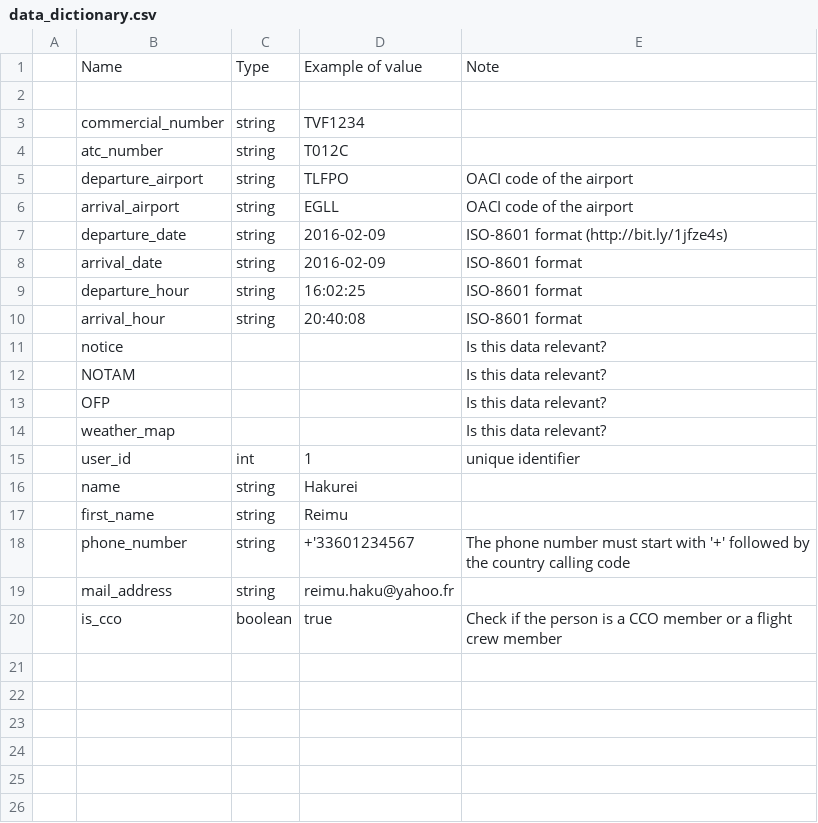
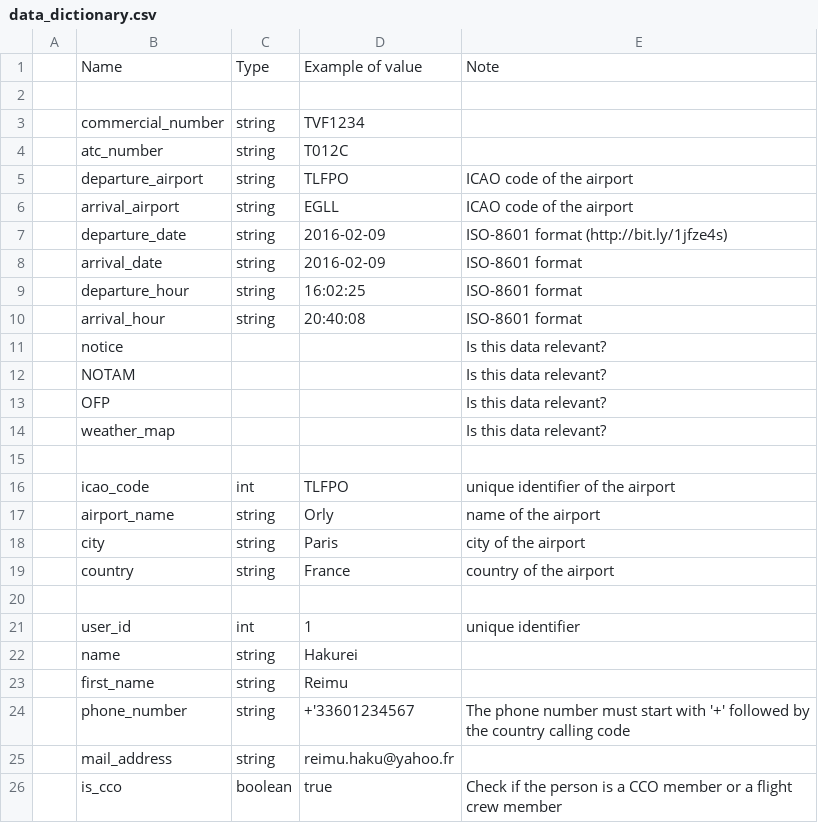
Before and after one commit to mikhailpgrl/G-nie-Lociel-FPS, a CSV file: Docs/bdd/data_dictionary.csv, drawn as a sheet.

Commit message:
Updated the dictionary

```diff
--- a/Docs/bdd/data_dictionary.csv
+++ b/Docs/bdd/data_dictionary.csv
@@ -4,4 +4,4 @@
 ;atc_number;string;T012C;
-;departure_airport;string;TLFPO;OACI code of the airport
-;arrival_airport;string;EGLL;OACI code of the airport
+;departure_airport;string;TLFPO;ICAO code of the airport
+;arrival_airport;string;EGLL;ICAO code of the airport
 ;departure_date;string;2016-02-09;ISO-8601 format (http://bit.ly/1jfze4s)
@@ -14,2 +14,8 @@
 ;weather_map;;;Is this data relevant?
+;;;;
+;icao_code;int;TLFPO;unique identifier of the airport;
+;airport_name;string;Orly;name of the airport;
+;city;string;Paris;city of the airport;
+;country;string;France;country of the airport;
+;;;;
 ;user_id;int;1;unique identifier
```
